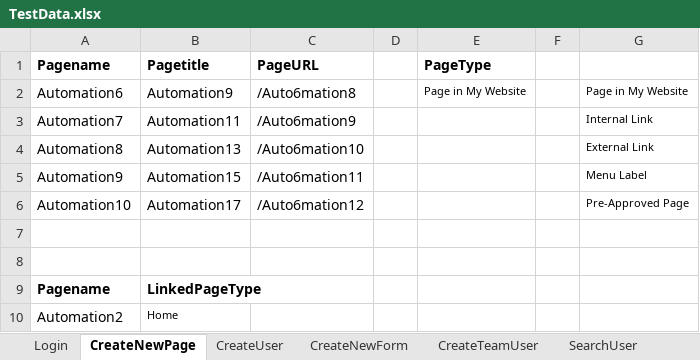
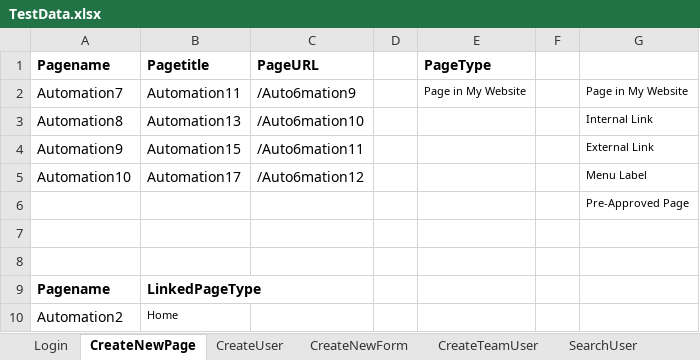
Before and after one commit to soni691/Veriday-Automation-Framework, an Excel workbook: source/TestData.xlsx, sheet CreateNewPage, drawn as a sheet; values as stored, in another font and other column widths than the file's, no borders; removed rows and columns are numbered as before the commit, all else as after; the diff names each change by its address in the sheet, - before the commit and + after, or states it on an @@ line.

```diff
--- a/source/TestData.xlsx (sheet CreateNewPage)
+++ b/source/TestData.xlsx (sheet CreateNewPage)
-row 2: Automation6 | Automation9 | /Auto6mation8 |  | Page in My Website |  | Page in My Website
-E2 (PageType): (empty)
+E2 (PageType): Page in My Website
-G2: Internal Link
+G2: Page in My Website
-G3: External Link
+G3: Internal Link
-G4: Menu Label
+G4: External Link
-G5: Pre-Approved Page
+G5: Menu Label
+row 6:  |  |  |  |  |  | Pre-Approved Page
```
Also changed, not shown: sheet CreateUser, sheet CreateTeamUser, sheet NewEventDetails, sheet SearchUser, 39 other files.
